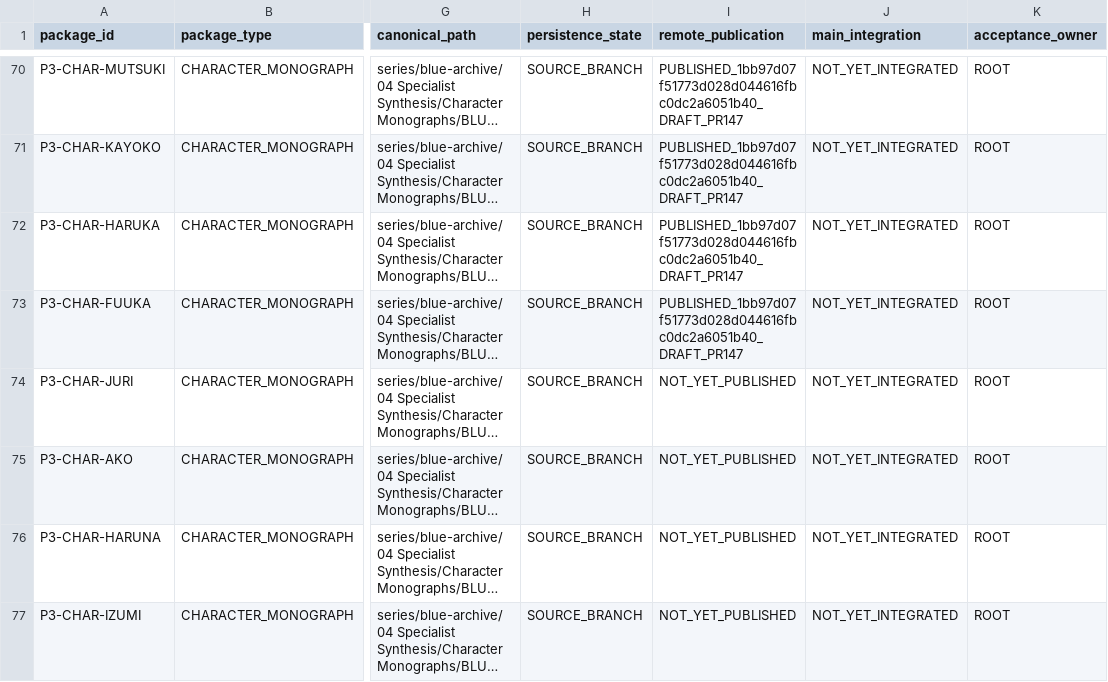
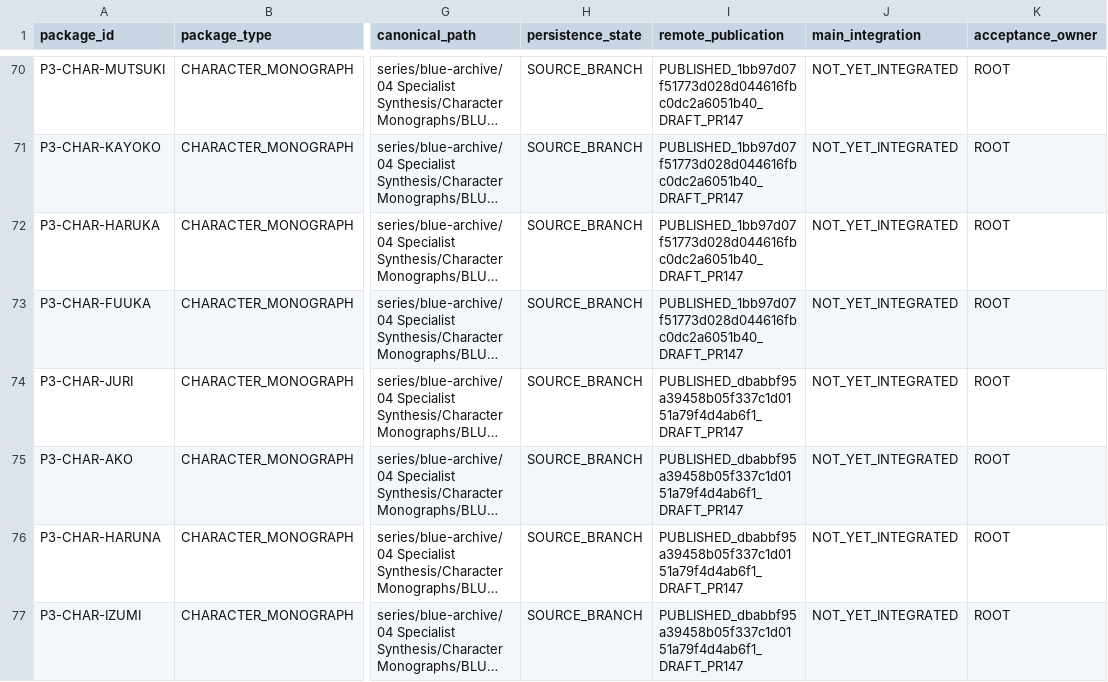
Before and after one commit to deep-blue-zero/anime-manga-ln-games-analysis, a CSV file: series/blue-archive/06 Evidence and Indexes/BLUE_ARCHIVE_PHASE3_PACKAGE_ACCEPTANCE_INDEX.csv, drawn as a sheet; only a part is shown, gaps mark what is left out; long unchanged cells end in …; the diff covers the shown part only; the diff names each change by its address in the sheet, - before the commit and + after, or states it on an @@ line.

```diff
--- a/series/blue-archive/06 Evidence and Indexes/BLUE_ARCHIVE_PHASE3_PACKAGE_ACCEPTANCE_INDEX.csv
+++ b/series/blue-archive/06 Evidence and Indexes/BLUE_ARCHIVE_PHASE3_PACKAGE_ACCEPTANCE_INDEX.csv
-I74:I77 (remote_publication): NOT_YET_PUBLISHED
+I74:I77 (remote_publication): PUBLISHED_dbabbf95a39458b05f337c1d0151a79f4d4ab6f1_DRAFT_PR147
```
Also changed, not shown: 2 added rows and 11 edited cells elsewhere in this file, series/blue-archive/06 Evidence and Indexes/BLUE_ARCHIVE_PHASE3_CANDIDATE_RESPONSIBILITIES.csv, series/blue-archive/06 Evidence and Indexes/BLUE_ARCHIVE_PHASE3_REQUIRED_PACKAGE_INDEX_V3.csv, 24 other files.
